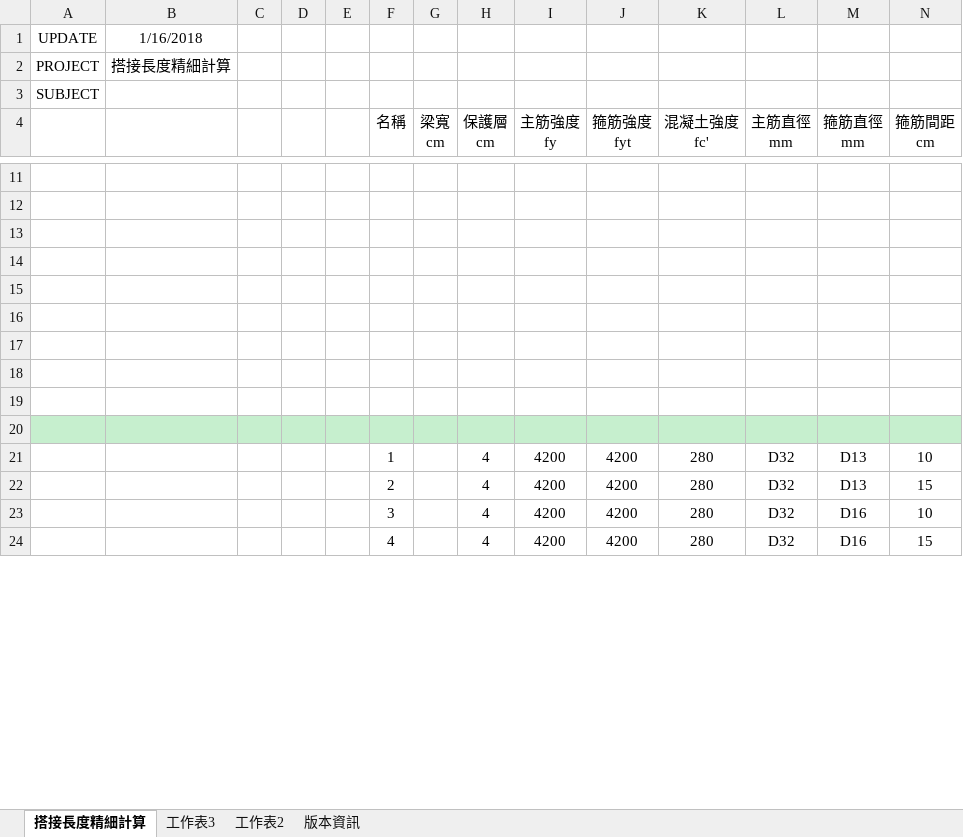
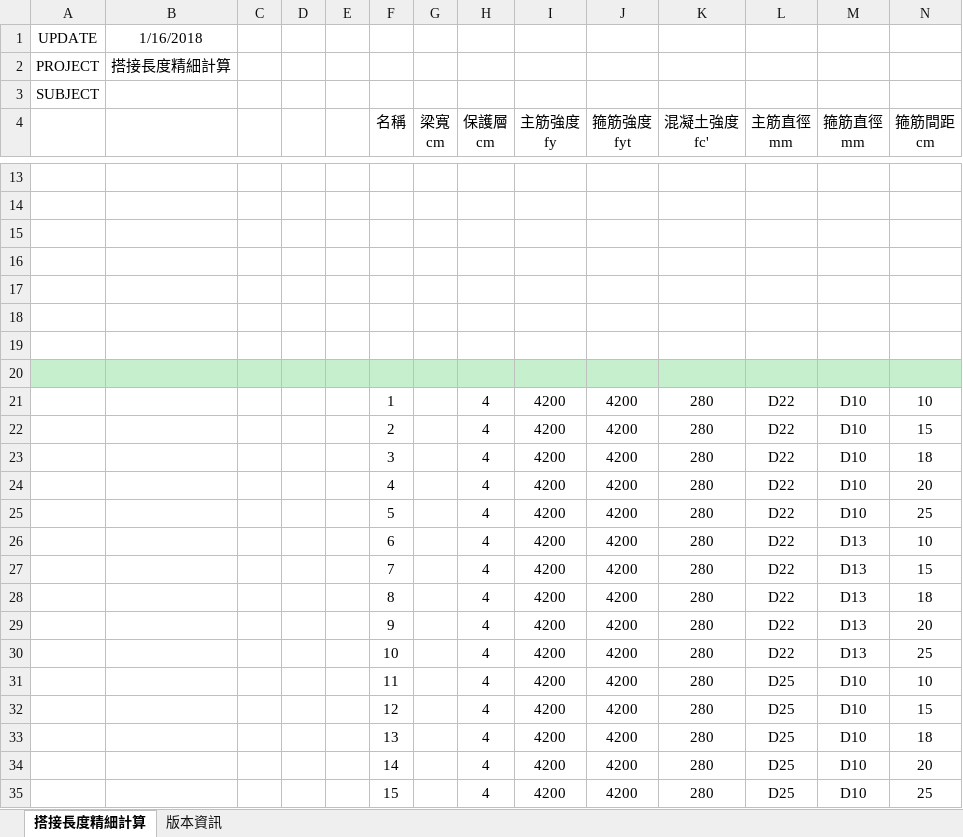
Before and after one commit to skyran1278/VbaProject, an Excel workbook: 20170226_LapLength/lap-length.xlsm, sheet 搭接長度精細計算, drawn as a sheet; only a part is shown, gaps mark what is left out; values as stored, in another font and other column widths than the file's, no borders; charts and pictures not drawn; removed rows and columns are numbered as before the commit, all else as after; the diff covers the shown part only; the diff names each change by its address in the sheet, - before the commit and + after, or states it on an @@ line.

```diff
--- a/20170226_LapLength/lap-length.xlsm (sheet 搭接長度精細計算)
+++ b/20170226_LapLength/lap-length.xlsm (sheet 搭接長度精細計算)
-sheet tab: 工作表3
-sheet tab: 工作表2
-A20:N20 fill: none
+A20:N20 fill: #C6EFCE
-row 19: (empty)
-row 20: (empty)
-L21:L24 (主筋直徑 mm): D32
+L21:L24 (主筋直徑 mm): D22
-M21:M22 (箍筋直徑 mm): D13
+M21:M22 (箍筋直徑 mm): D10
-M23:M24 (箍筋直徑 mm): D16
+M23:M24 (箍筋直徑 mm): D10
-N23 (箍筋間距 cm): 10
+N23 (箍筋間距 cm): 18
-N24 (箍筋間距 cm): 15
+N24 (箍筋間距 cm): 20
+row 25:  |  |  |  |  | 5 |  | 4 | 4200 | 4200 | 280 | D22 | D10 | 25
+row 26:  |  |  |  |  | 6 |  | 4 | 4200 | 4200 | 280 | D22 | D13 | 10
+row 27:  |  |  |  |  | 7 |  | 4 | 4200 | 4200 | 280 | D22 | D13 | 15
+row 28:  |  |  |  |  | 8 |  | 4 | 4200 | 4200 | 280 | D22 | D13 | 18
+row 29:  |  |  |  |  | 9 |  | 4 | 4200 | 4200 | 280 | D22 | D13 | 20
+row 30:  |  |  |  |  | 10 |  | 4 | 4200 | 4200 | 280 | D22 | D13 | 25
+row 31:  |  |  |  |  | 11 |  | 4 | 4200 | 4200 | 280 | D25 | D10 | 10
+row 32:  |  |  |  |  | 12 |  | 4 | 4200 | 4200 | 280 | D25 | D10 | 15
+row 33:  |  |  |  |  | 13 |  | 4 | 4200 | 4200 | 280 | D25 | D10 | 18
+row 34:  |  |  |  |  | 14 |  | 4 | 4200 | 4200 | 280 | D25 | D10 | 20
+row 35:  |  |  |  |  | 15 |  | 4 | 4200 | 4200 | 280 | D25 | D10 | 25
```
Also changed, not shown: 61 added rows, 2 removed rows and 26 edited cells elsewhere in this sheet, sheet 版本資訊, 20170226_LapLength/lap-length-preview.xlsm, 3 other files.
